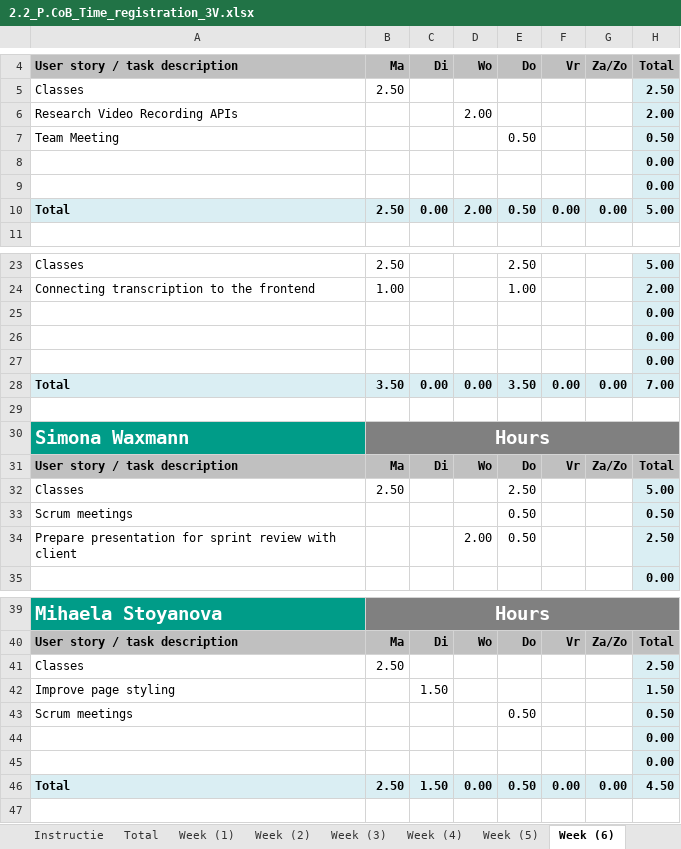
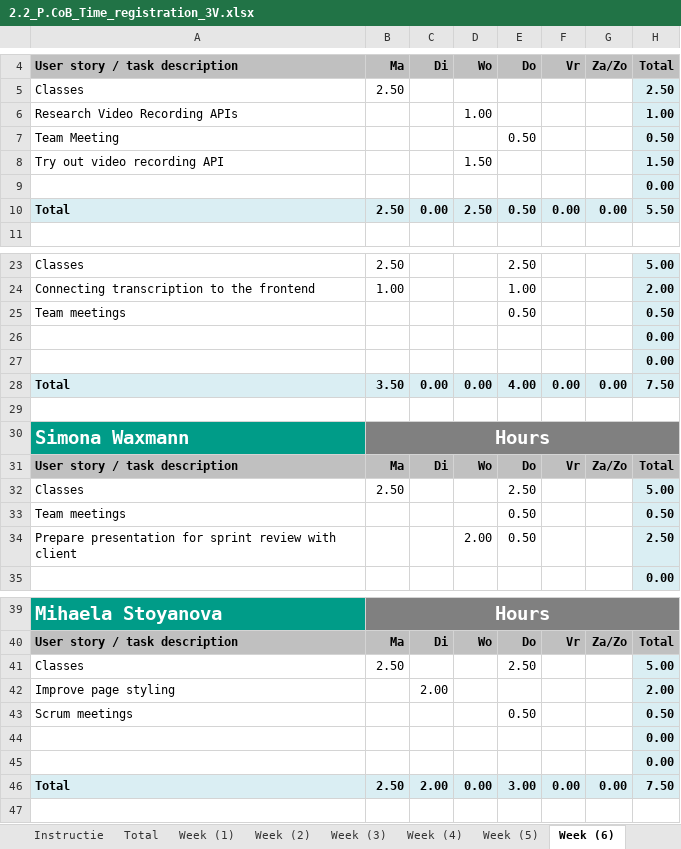
Before and after one commit to WhoReadThisWillDie/Feedback-App, an Excel workbook: 2.2_P.CoB_Time_registration_3V.xlsx, sheet Week (6), drawn as a sheet; only a part is shown, gaps mark what is left out; values as stored, in another font and other column widths than the file's, no borders; charts and pictures not drawn; removed rows and columns are numbered as before the commit, all else as after; the diff covers the shown part only; the diff names each change by its address in the sheet, - before the commit and + after, or states it on an @@ line.

```diff
--- a/2.2_P.CoB_Time_registration_3V.xlsx (sheet Week (6))
+++ b/2.2_P.CoB_Time_registration_3V.xlsx (sheet Week (6))
-D6: 2.00
+D6: 1.00
-H6: 2.00
+H6: 1.00
+row 8: Try out video recording API |  |  | 1.50 |  |  |  | 1.50
-row 9:  |  |  |  |  |  |  | 0.00
-D10: 2.00
+D10: 2.50
-H10: 5.00
+H10: 5.50
+row 25: Team meetings |  |  |  | 0.50 |  |  | 0.50
-row 27:  |  |  |  |  |  |  | 0.00
-E28: 3.50
+E28: 4.00
-H28: 7.00
+H28: 7.50
-row 33: Scrum meetings |  |  |  | 0.50 |  |  | 0.50
+row 33: Team meetings |  |  |  | 0.50 |  |  | 0.50
-E41: (empty)
+E41: 2.50
-H41: 2.50
+H41: 5.00
-C42: 1.50
+C42: 2.00
-H42: 1.50
+H42: 2.00
-C46: 1.50
+C46: 2.00
-E46: 0.50
+E46: 3.00
-H46: 4.50
+H46: 7.50
```
Also changed, not shown: 1 added row, 1 removed row and 2 edited cells elsewhere in this sheet, sheet Week (8), sheet Total, sheet Week (7), sheet Week (5), sheet Week (4), sheet Week (3), 2 more sheets, formulas that keep their value, charts or pictures.
